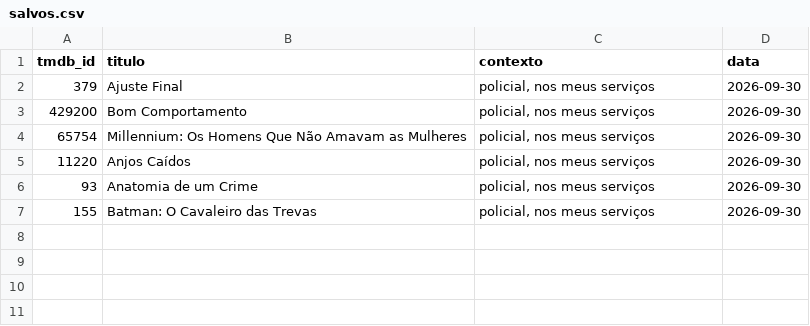
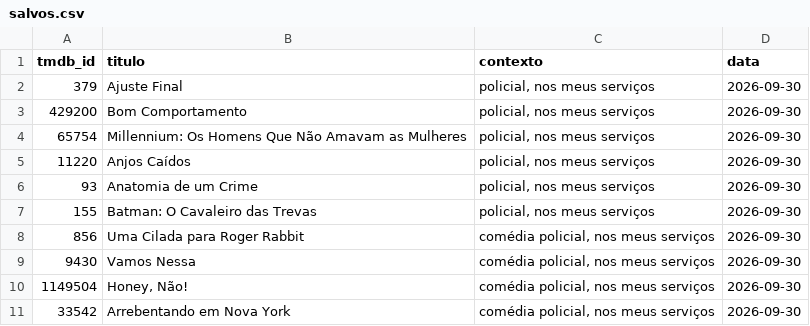
Before and after one commit to yltaba/cinema-recs, a CSV file: overrides/salvos.csv, drawn as a sheet; the diff names each change by its address in the sheet, - before the commit and + after, or states it on an @@ line.

```diff
--- a/overrides/salvos.csv
+++ b/overrides/salvos.csv
+row 8: 856 | Uma Cilada para Roger Rabbit | comédia policial, nos meus serviços | 2026-09-30
+row 9: 9430 | Vamos Nessa | comédia policial, nos meus serviços | 2026-09-30
+row 10: 1149504 | Honey, Não! | comédia policial, nos meus serviços | 2026-09-30
+row 11: 33542 | Arrebentando em Nova York | comédia policial, nos meus serviços | 2026-09-30
```
Also changed, not shown: 4 other files.
